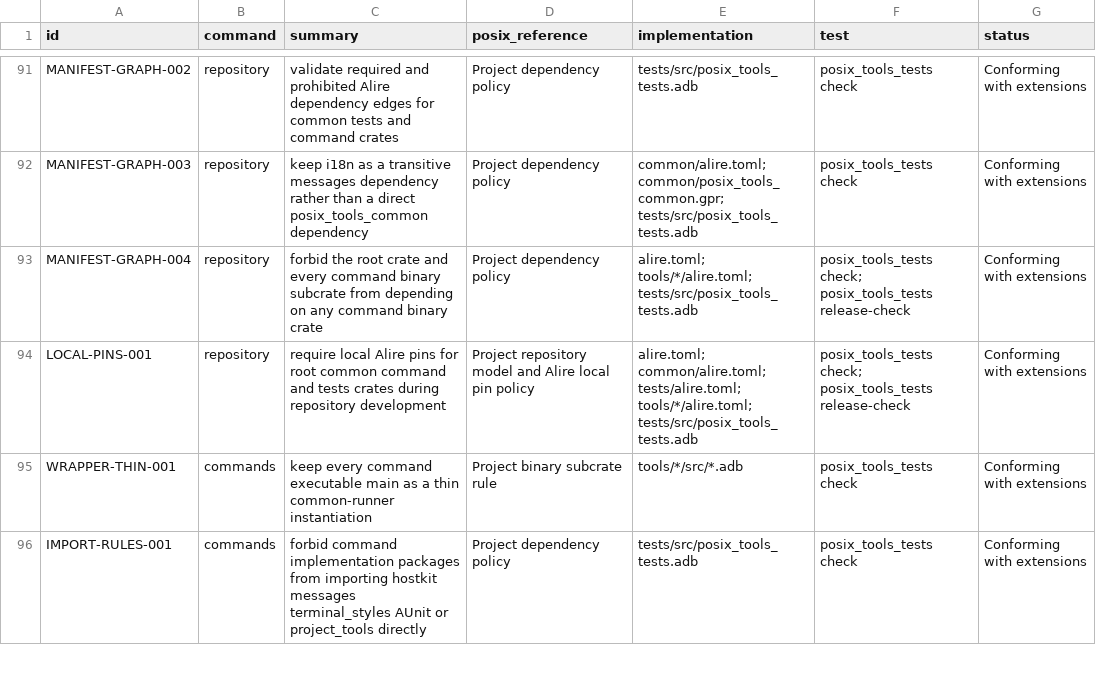
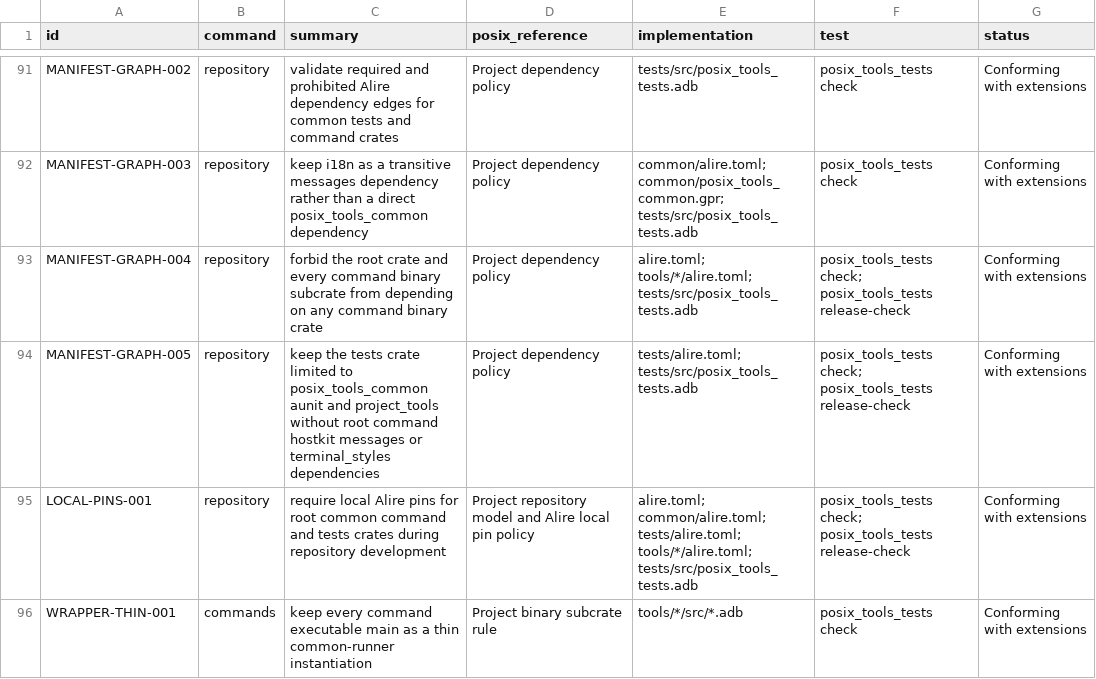
Before and after one commit to bracke/posix_tools, a CSV file: generated/requirements.csv, drawn as a sheet; only a part is shown, gaps mark what is left out; the shorter side is filled out with more unchanged rows; the diff names each change by its address in the sheet, - before the commit and + after, or states it on an @@ line.

Commit message:
Constrain tests crate dependency graph

```diff
--- a/generated/requirements.csv
+++ b/generated/requirements.csv
+row 94: MANIFEST-GRAPH-005 | repository | keep the tests crate limited to posix_tools_common aunit and project_tools without root command hostkit messages or terminal_styles dependencies | Project dependency policy | tests/alire.toml; tests/src/posix_tools_tests.adb | posix_tools_tests check; posix_tools_tests release-check | Conforming with extensions
```
Also changed, not shown: 4 other files.
